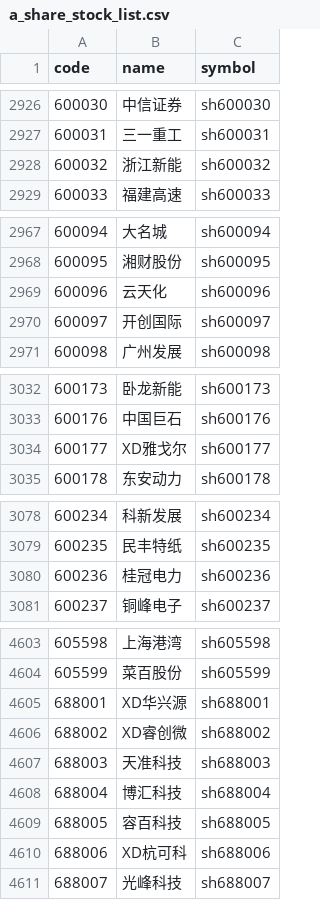
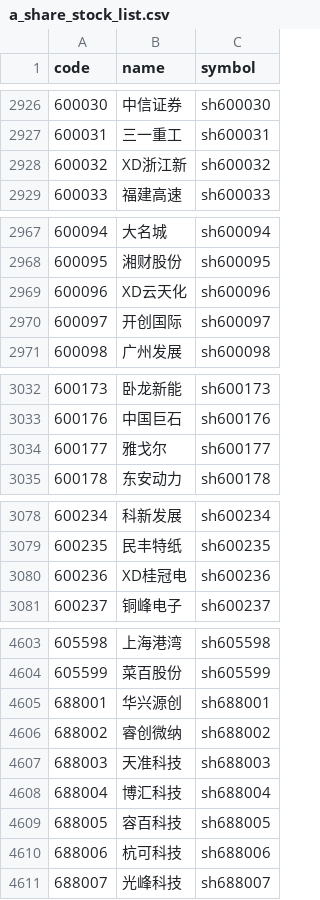
Before and after one commit to lakersfengjian-star/invdata, a CSV file: data/raw/a_share_stock_list.csv, drawn as a sheet; only a part is shown, gaps mark what is left out; the diff covers the shown part only.

```diff
--- a/data/raw/a_share_stock_list.csv
+++ b/data/raw/a_share_stock_list.csv
@@ -2927,3 +2927,3 @@ code,name,symbol
 600031,三一重工,sh600031
-600032,浙江新能,sh600032
+600032,XD浙江新,sh600032
 600033,福建高速,sh600033
@@ -2968,3 +2968,3 @@ code,name,symbol
 600095,湘财股份,sh600095
-600096,云天化,sh600096
+600096,XD云天化,sh600096
 600097,开创国际,sh600097
@@ -3033,3 +3033,3 @@ code,name,symbol
 600176,中国巨石,sh600176
-600177,XD雅戈尔,sh600177
+600177,雅戈尔,sh600177
 600178,东安动力,sh600178
@@ -3079,3 +3079,3 @@ code,name,symbol
 600235,民丰特纸,sh600235
-600236,桂冠电力,sh600236
+600236,XD桂冠电,sh600236
 600237,铜峰电子,sh600237
@@ -4604,4 +4604,4 @@ code,name,symbol
 605599,菜百股份,sh605599
-688001,XD华兴源,sh688001
-688002,XD睿创微,sh688002
+688001,华兴源创,sh688001
+688002,睿创微纳,sh688002
 688003,天准科技,sh688003
@@ -4609,3 +4609,3 @@ code,name,symbol
 688005,容百科技,sh688005
-688006,XD杭可科,sh688006
+688006,杭可科技,sh688006
 688007,光峰科技,sh688007
```
Also changed, not shown: 23 edited cells elsewhere in this file, 6 other files.
